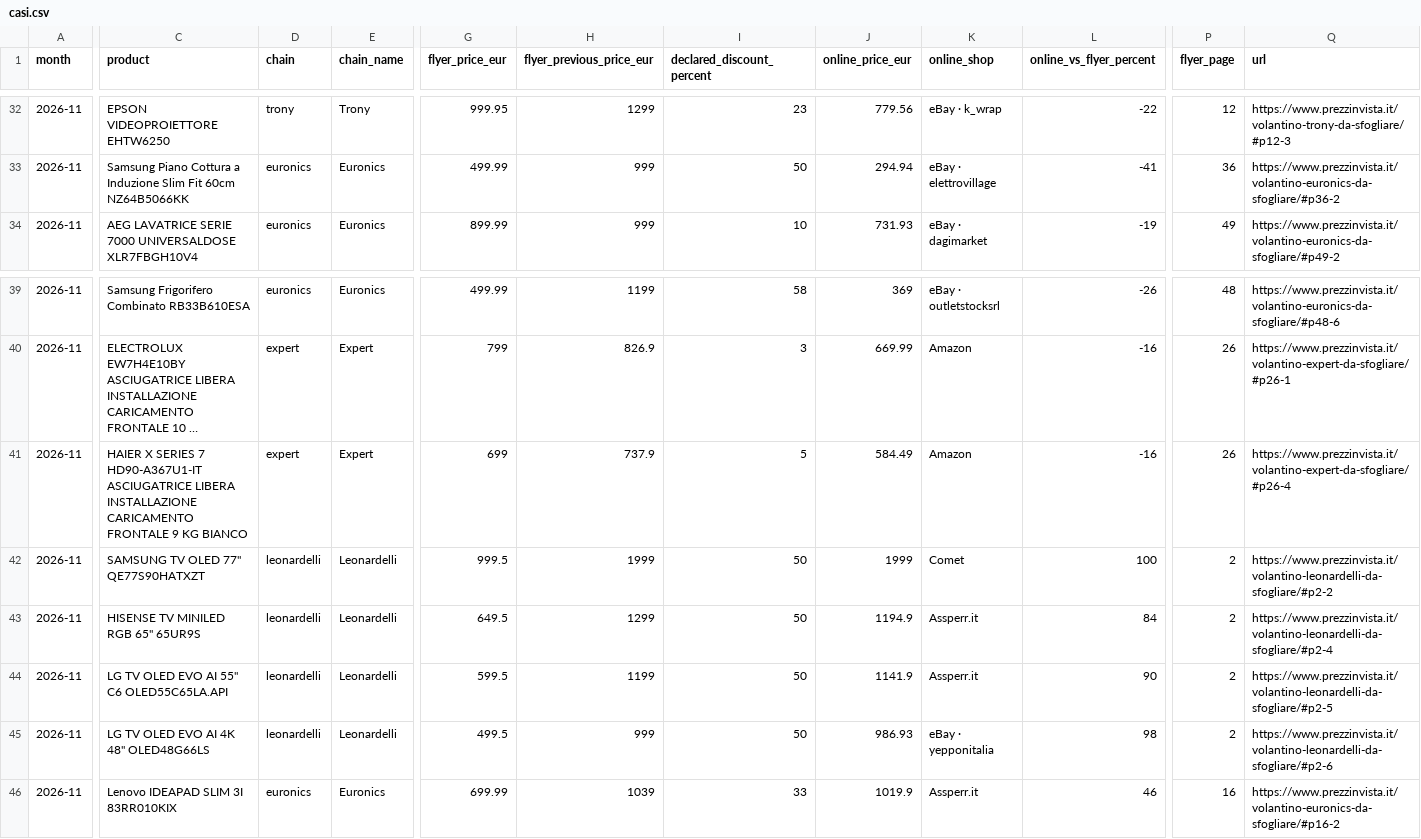
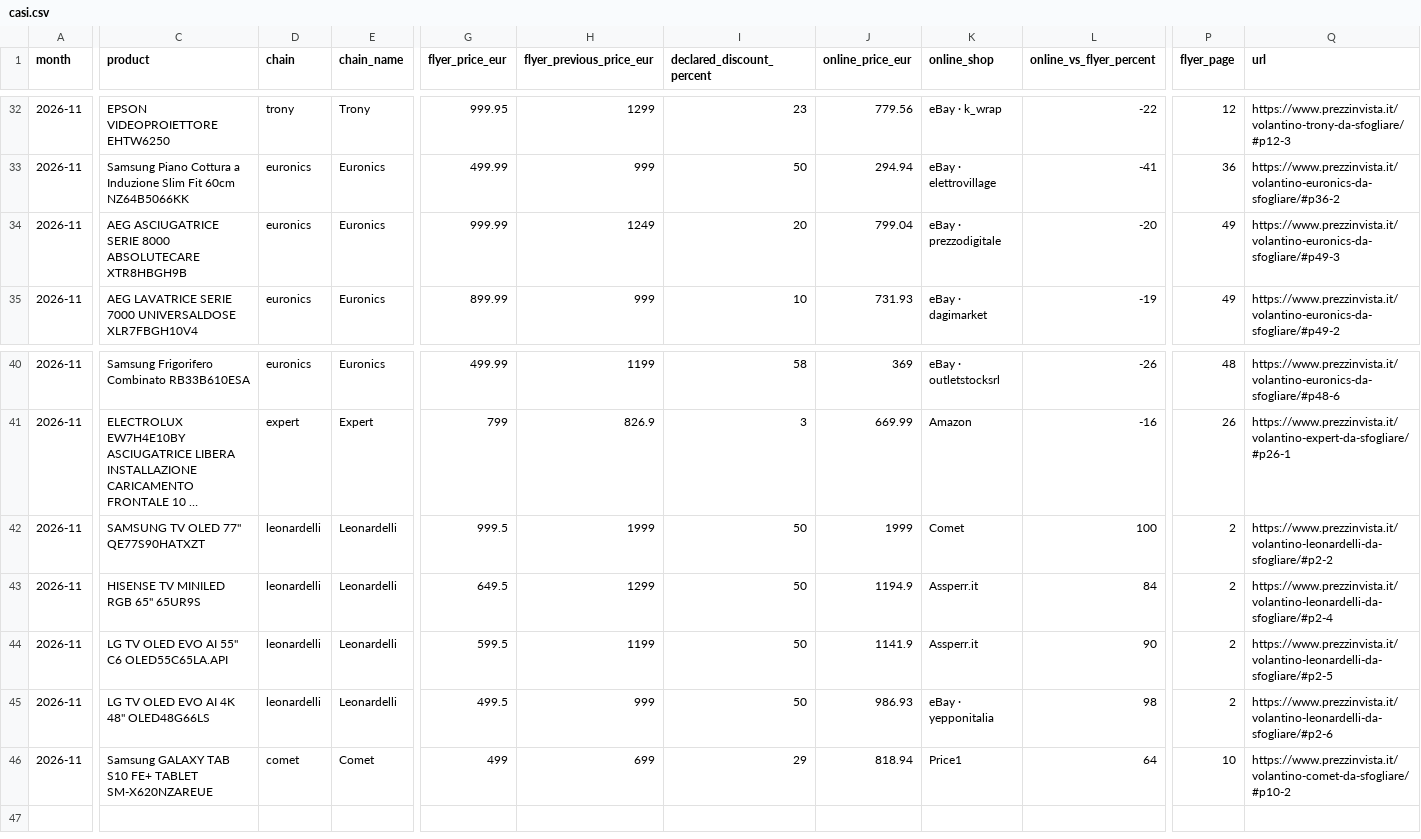
Before and after one commit to lgdesignee/osservatorio-falsi-sconti, a CSV file: data/casi.csv, drawn as a sheet; only a part is shown, gaps mark what is left out; long unchanged cells end in …; removed rows and columns are numbered as before the commit, all else as after; rows hold the shown columns only; the diff names each change by its address in the sheet, - before the commit and + after, or states it on an @@ line.

```diff
--- a/data/casi.csv
+++ b/data/casi.csv
+row 34: 2026-11 | AEG ASCIUGATRICE SERIE 8000 ABSOLUTECARE XTR8HBGH9B | euronics | Euronics | 999.99 | 1249 | 20 | 799.04 | eBay · prezzodigitale | -20 | 49 | https://www.prezzinvista.it/volantino-euronics-da-sfogliare/#p49-3
-row 41: 2026-11 | HAIER X SERIES 7 HD90-A367U1-IT ASCIUGATRICE LIBERA INSTALLAZIONE CARICAMENTO FRONTALE 9 KG BIANCO | expert | Expert | 699 | 737.9 | 5 | 584.49 | Amazon | -16 | 26 | https://www.prezzinvista.it/volantino-expert-da-sfogliare/#p26-4
-C46 (product): Lenovo IDEAPAD SLIM 3I 83RR010KIX
+C46 (product): Samsung GALAXY TAB S10 FE+ TABLET SM-X620NZAREUE
-D46 (chain): euronics
+D46 (chain): comet
-E46 (chain_name): Euronics
+E46 (chain_name): Comet
-G46 (flyer_price_eur): 699.99
+G46 (flyer_price_eur): 499
-H46 (flyer_previous_price_eur): 1039
+H46 (flyer_previous_price_eur): 699
-I46 (declared_discount_percent): 33
+I46 (declared_discount_percent): 29
-J46 (online_price_eur): 1019.9
+J46 (online_price_eur): 818.94
-K46 (online_shop): Assperr.it
+K46 (online_shop): Price1
-L46 (online_vs_flyer_percent): 46
+L46 (online_vs_flyer_percent): 64
-P46 (flyer_page): 16
+P46 (flyer_page): 10
-Q46 (url): https://www.prezzinvista.it/volantino-euronics-da-sfogliare/#p16-2
+Q46 (url): https://www.prezzinvista.it/volantino-comet-da-sfogliare/#p10-2
```
Also changed, not shown: data/black-friday-2026-prezzi.csv, data/catene.csv, 2 other files.
